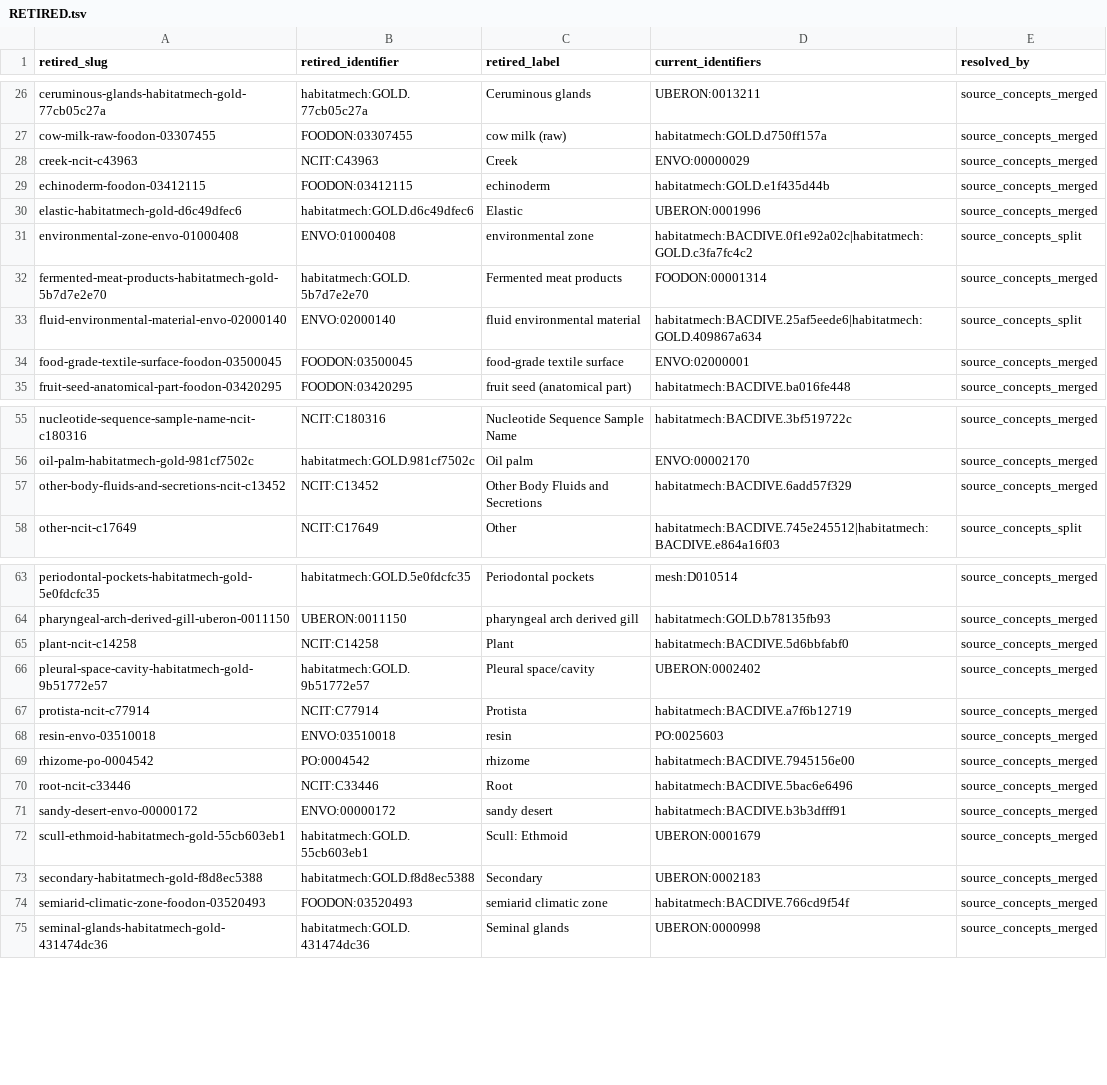
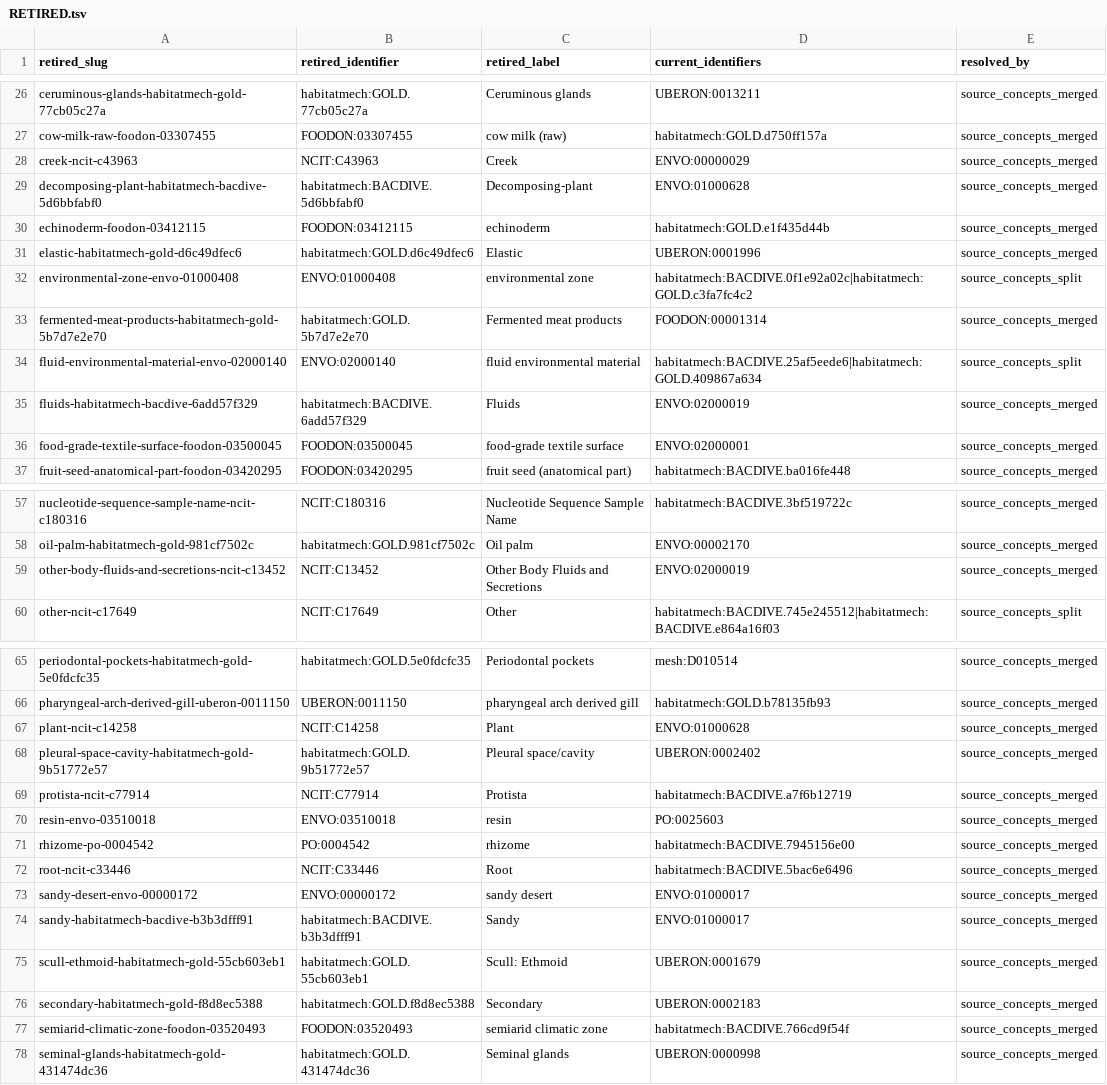
Before and after one commit to CultureBotAI/HabitatMech, a TSV file: data/habitats/RETIRED.tsv, drawn as a sheet; only a part is shown, gaps mark what is left out.

```diff
--- a/data/habitats/RETIRED.tsv
+++ b/data/habitats/RETIRED.tsv
@@ -28,2 +28,3 @@ cow-milk-raw-foodon-03307455	FOODON:03307455	cow milk (raw)	habitatmech:GOLD.d75
 creek-ncit-c43963	NCIT:C43963	Creek	ENVO:00000029	source_concepts_merged
+decomposing-plant-habitatmech-bacdive-5d6bbfabf0	habitatmech:BACDIVE.5d6bbfabf0	Decomposing-plant	ENVO:01000628	source_concepts_merged
 echinoderm-foodon-03412115	FOODON:03412115	echinoderm	habitatmech:GOLD.e1f435d44b	source_concepts_merged
@@ -33,2 +34,3 @@ fermented-meat-products-habitatmech-gold-5b7d7e2e70	habitatmech:GOLD.5b7d7e2e70
 fluid-environmental-material-envo-02000140	ENVO:02000140	fluid environmental material	habitatmech:BACDIVE.25af5eede6|habitatmech:GOLD.409867a634	source_concepts_split
+fluids-habitatmech-bacdive-6add57f329	habitatmech:BACDIVE.6add57f329	Fluids	ENVO:02000019	source_concepts_merged
 food-grade-textile-surface-foodon-03500045	FOODON:03500045	food-grade textile surface	ENVO:02000001	source_concepts_merged
@@ -56,3 +58,3 @@ nucleotide-sequence-sample-name-ncit-c180316	NCIT:C180316	Nucleotide Sequence Sa
 oil-palm-habitatmech-gold-981cf7502c	habitatmech:GOLD.981cf7502c	Oil palm	ENVO:00002170	source_concepts_merged
-other-body-fluids-and-secretions-ncit-c13452	NCIT:C13452	Other Body Fluids and Secretions	habitatmech:BACDIVE.6add57f329	source_concepts_merged
+other-body-fluids-and-secretions-ncit-c13452	NCIT:C13452	Other Body Fluids and Secretions	ENVO:02000019	source_concepts_merged
 other-ncit-c17649	NCIT:C17649	Other	habitatmech:BACDIVE.745e245512|habitatmech:BACDIVE.e864a16f03	source_concepts_split
@@ -64,3 +66,3 @@ periodontal-pockets-habitatmech-gold-5e0fdcfc35	habitatmech:GOLD.5e0fdcfc35	Peri
 pharyngeal-arch-derived-gill-uberon-0011150	UBERON:0011150	pharyngeal arch derived gill	habitatmech:GOLD.b78135fb93	source_concepts_merged
-plant-ncit-c14258	NCIT:C14258	Plant	habitatmech:BACDIVE.5d6bbfabf0	source_concepts_merged
+plant-ncit-c14258	NCIT:C14258	Plant	ENVO:01000628	source_concepts_merged
 pleural-space-cavity-habitatmech-gold-9b51772e57	habitatmech:GOLD.9b51772e57	Pleural space/cavity	UBERON:0002402	source_concepts_merged
@@ -70,3 +72,4 @@ rhizome-po-0004542	PO:0004542	rhizome	habitatmech:BACDIVE.7945156e00	source_conc
 root-ncit-c33446	NCIT:C33446	Root	habitatmech:BACDIVE.5bac6e6496	source_concepts_merged
-sandy-desert-envo-00000172	ENVO:00000172	sandy desert	habitatmech:BACDIVE.b3b3dfff91	source_concepts_merged
+sandy-desert-envo-00000172	ENVO:00000172	sandy desert	ENVO:01000017	source_concepts_merged
+sandy-habitatmech-bacdive-b3b3dfff91	habitatmech:BACDIVE.b3b3dfff91	Sandy	ENVO:01000017	source_concepts_merged
 scull-ethmoid-habitatmech-gold-55cb603eb1	habitatmech:GOLD.55cb603eb1	Scull: Ethmoid	UBERON:0001679	source_concepts_merged
```
Also changed, not shown: 6 other files.
